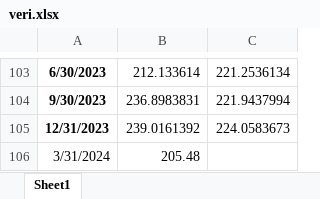
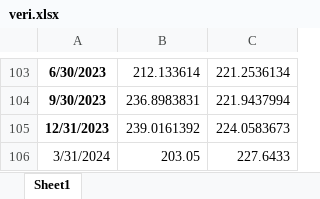
Before and after one commit to kaboya19/BuyumeTahmin, an Excel workbook: veri.xlsx, sheet Sheet1, drawn as a sheet; only a part is shown, gaps mark what is left out; values as stored, in another font and other column widths than the file's, no borders; the diff names each change by its address in the sheet, - before the commit and + after, or states it on an @@ line.

```diff
--- a/veri.xlsx (sheet Sheet1)
+++ b/veri.xlsx (sheet Sheet1)
-B106: 205.48
+B106: 203.05
-C106: (empty)
+C106: 227.6433
```
Also changed, not shown: 1 other file.
